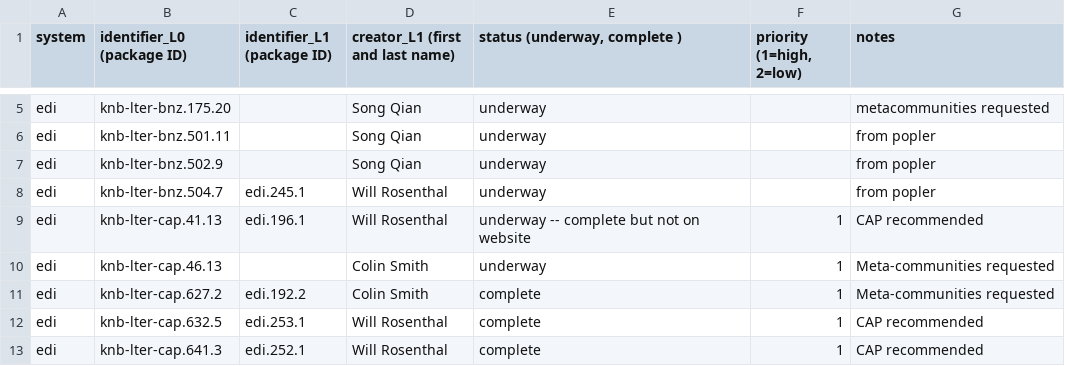
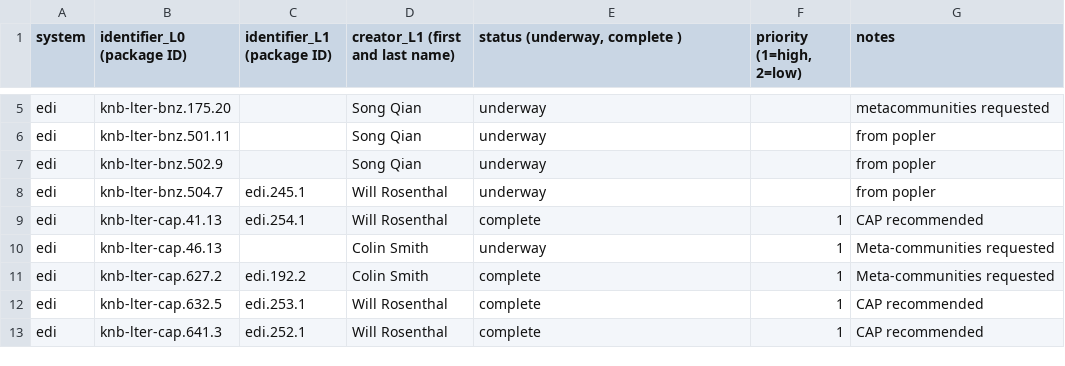
Before and after one commit to EDIorg/ecocomDP, a CSV file: documentation/processing_queue/data_processing_queue.csv, drawn as a sheet; only a part is shown, gaps mark what is left out.

Commit message:
Update cap.41 status

```diff
--- a/documentation/processing_queue/data_processing_queue.csv
+++ b/documentation/processing_queue/data_processing_queue.csv
@@ -8,3 +8,3 @@ edi,knb-lter-bnz.502.9,,Song Qian,underway,,from popler
 edi,knb-lter-bnz.504.7,edi.245.1,Will Rosenthal,underway,,from popler
-edi,knb-lter-cap.41.13,edi.196.1,Will Rosenthal,underway -- complete but not on website,1,CAP recommended
+edi,knb-lter-cap.41.13,edi.254.1,Will Rosenthal,complete,1,CAP recommended
 edi,knb-lter-cap.46.13,,Colin Smith,underway,1,Meta-communities requested
```
